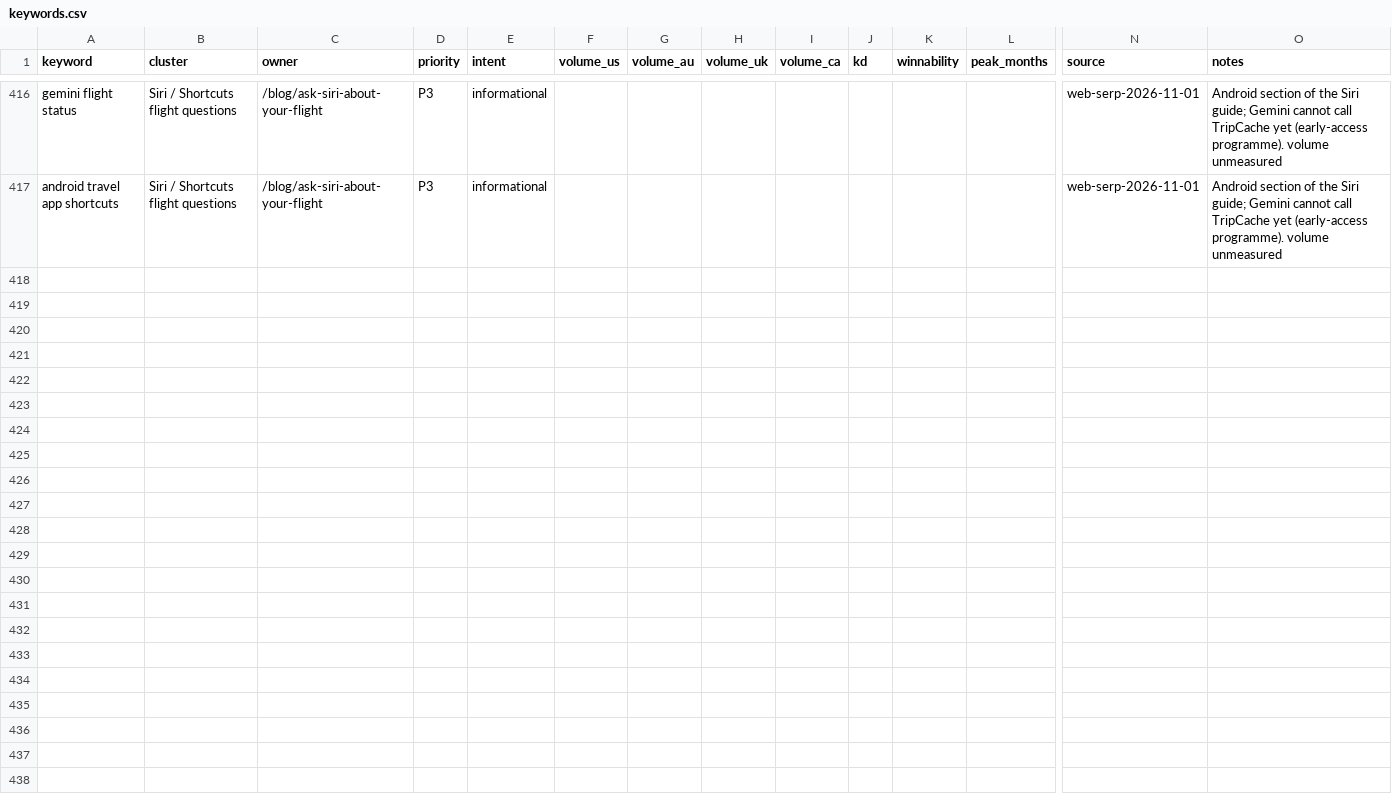
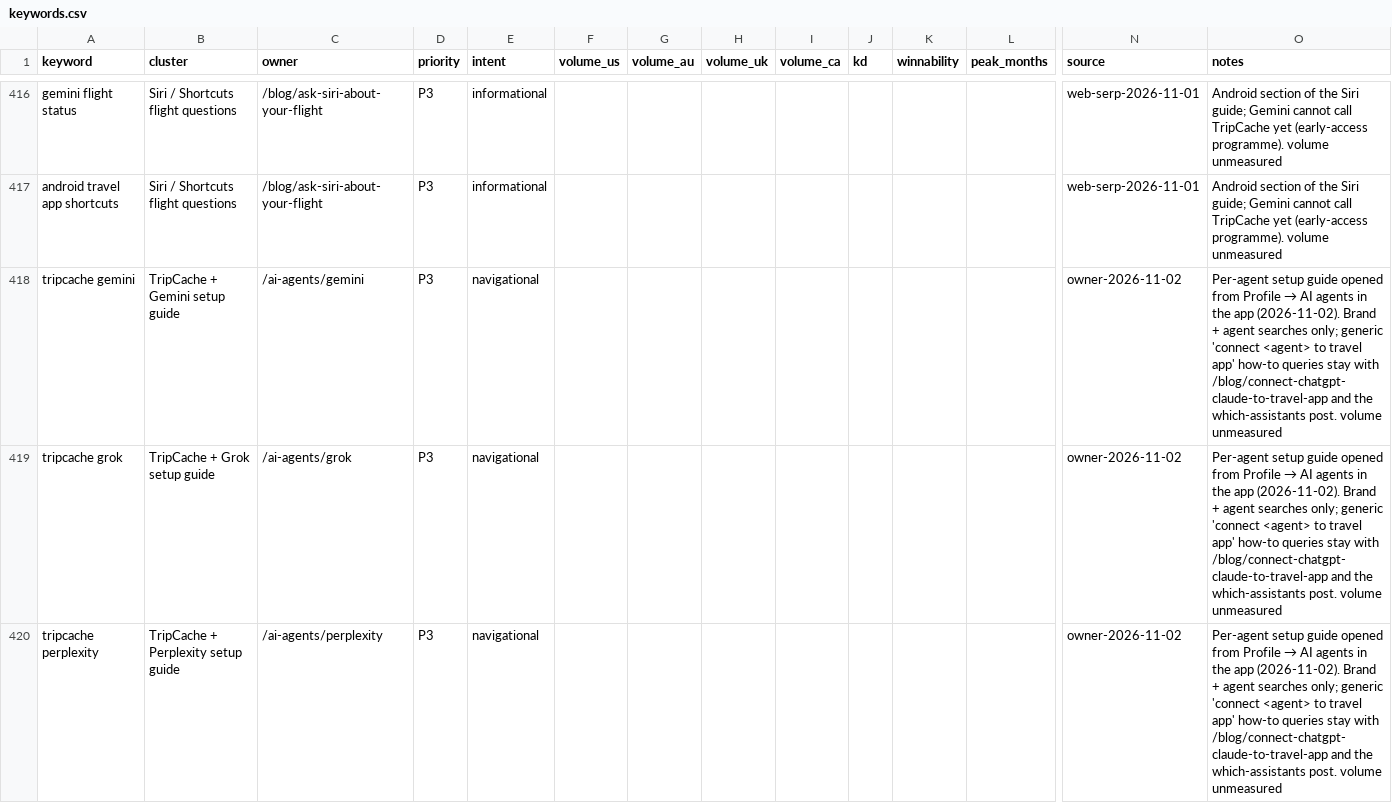
Before and after one commit to Ghazanfar1991/tripcache, a CSV file: seo/keywords.csv, drawn as a sheet; only a part is shown, gaps mark what is left out; rows hold the shown columns only; the diff covers the shown part only; the diff names each change by its address in the sheet, - before the commit and + after, or states it on an @@ line.

```diff
--- a/seo/keywords.csv
+++ b/seo/keywords.csv
+row 418: tripcache gemini | TripCache + Gemini setup guide | /ai-agents/gemini | P3 | navigational |  |  |  |  |  |  |  | owner-2026-11-02 | Per-agent setup guide opened from Profile → AI agents in the app (2026-11-02). Brand + agent searches only; generic 'connect <agent> to travel app' how-to queries stay with /blog/connect-chatgpt-claude-to-travel-app and the which-assistants post. volume unmeasured
+row 419: tripcache grok | TripCache + Grok setup guide | /ai-agents/grok | P3 | navigational |  |  |  |  |  |  |  | owner-2026-11-02 | Per-agent setup guide opened from Profile → AI agents in the app (2026-11-02). Brand + agent searches only; generic 'connect <agent> to travel app' how-to queries stay with /blog/connect-chatgpt-claude-to-travel-app and the which-assistants post. volume unmeasured
+row 420: tripcache perplexity | TripCache + Perplexity setup guide | /ai-agents/perplexity | P3 | navigational |  |  |  |  |  |  |  | owner-2026-11-02 | Per-agent setup guide opened from Profile → AI agents in the app (2026-11-02). Brand + agent searches only; generic 'connect <agent> to travel app' how-to queries stay with /blog/connect-chatgpt-claude-to-travel-app and the which-assistants post. volume unmeasured
```
Also changed, not shown: 6 added rows and 12 edited cells elsewhere in this file, 9 other files.
